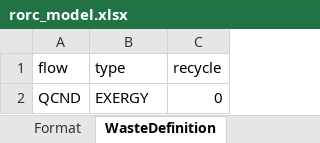
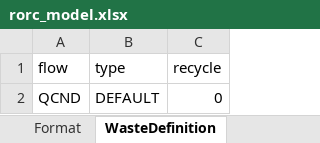
Before and after one commit to ctorrescuadra/TaesLab, an Excel workbook: Examples/rorc/rorc_model.xlsx, sheet WasteDefinition, drawn as a sheet; values as stored, in another font and other column widths than the file's, no borders; the diff names each change by its address in the sheet, - before the commit and + after, or states it on an @@ line.

```diff
--- a/Examples/rorc/rorc_model.xlsx (sheet WasteDefinition)
+++ b/Examples/rorc/rorc_model.xlsx (sheet WasteDefinition)
-B2 (type): EXERGY
+B2 (type): DEFAULT
```
Also changed, not shown: sheet Exergy, sheet Flows, sheet Processes, sheet ResourcesCost, formulas that keep their value, 10 other files.
